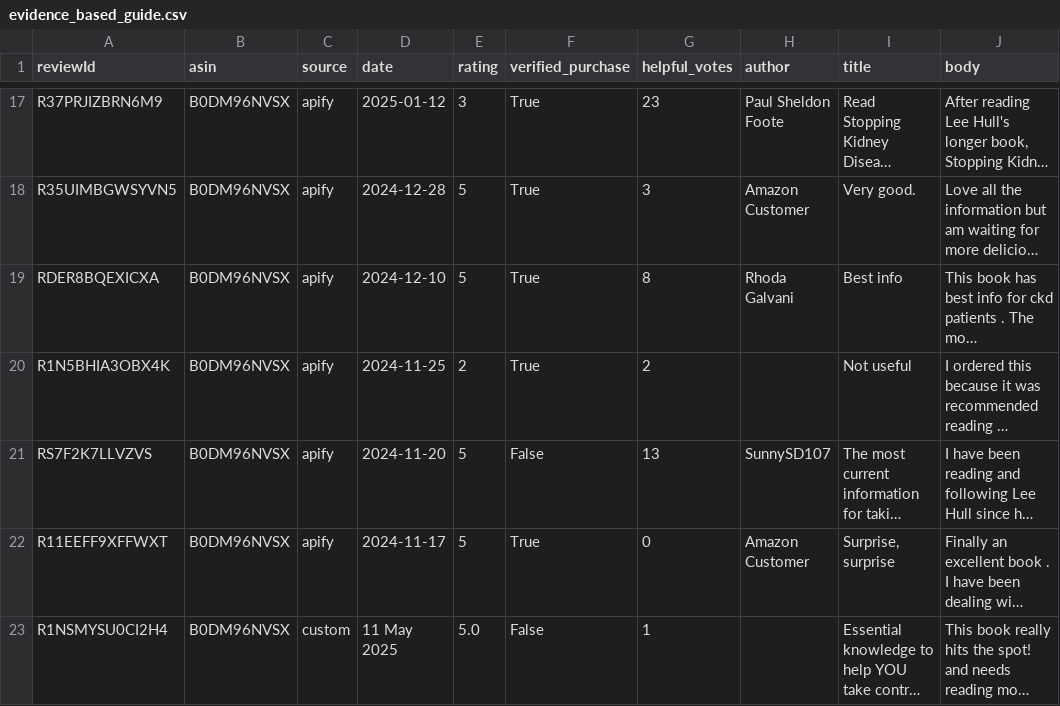
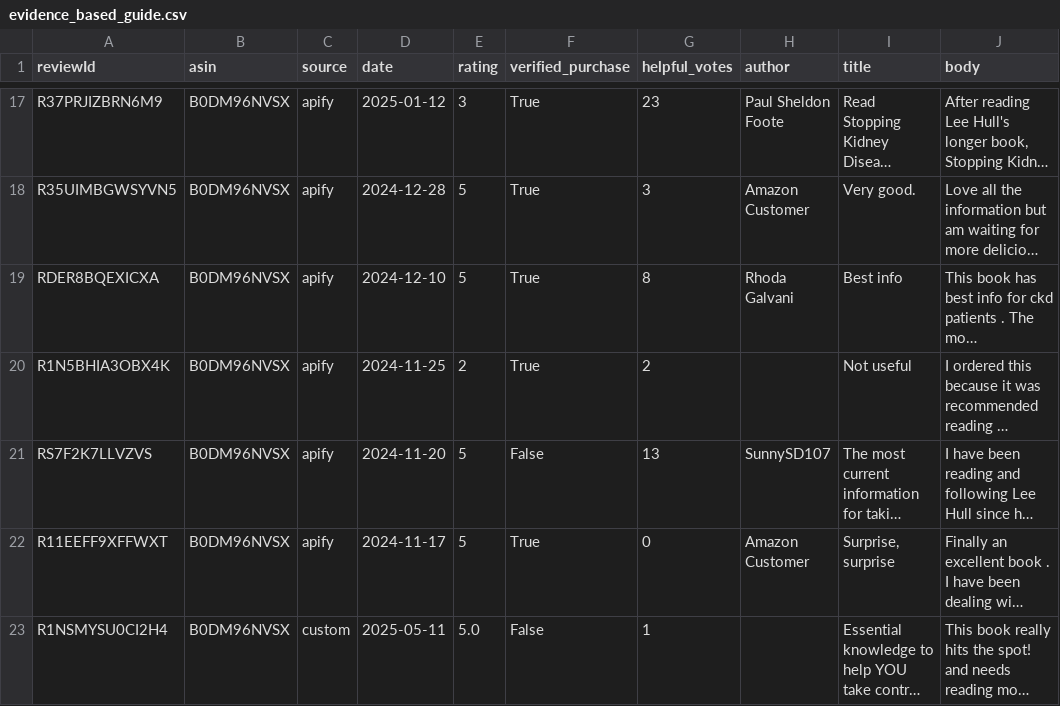
Before and after one commit to bkim4472/kidneyhood-scraper, a CSV file: reviews_data/evidence_based_guide.csv, drawn as a sheet; only a part is shown, gaps mark what is left out; long unchanged cells end in …; the diff names each change by its address in the sheet, - before the commit and + after, or states it on an @@ line.

```diff
--- a/reviews_data/evidence_based_guide.csv
+++ b/reviews_data/evidence_based_guide.csv
-D23 (date): 11 May 2025
+D23 (date): 2025-05-11
```
Also changed, not shown: reviews_data/basics.csv, reviews_data/food_guide.csv, 2 other files.
